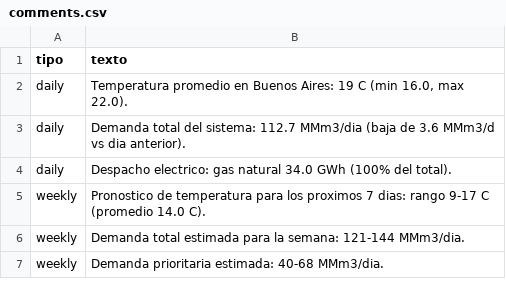
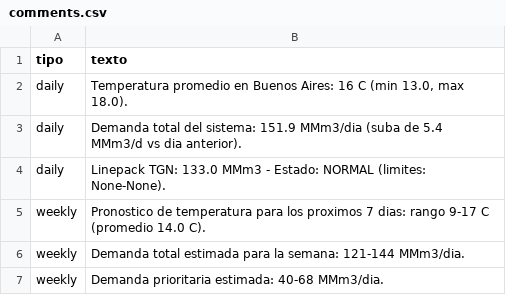
Before and after one commit to mpodeley/estado-del-sistema, a CSV file: data/comments.csv, drawn as a sheet.

```diff
--- a/data/comments.csv
+++ b/data/comments.csv
@@ -1,5 +1,5 @@
 tipo,texto
-daily,"Temperatura promedio en Buenos Aires: 19 C (min 16.0, max 22.0)."
-daily,Demanda total del sistema: 112.7 MMm3/dia (baja de 3.6 MMm3/d vs dia anterior).
-daily,Despacho electrico: gas natural 34.0 GWh (100% del total).
+daily,"Temperatura promedio en Buenos Aires: 16 C (min 13.0, max 18.0)."
+daily,Demanda total del sistema: 151.9 MMm3/dia (suba de 5.4 MMm3/d vs dia anterior).
+daily,Linepack TGN: 133.0 MMm3 - Estado: NORMAL (limites: None-None).
 weekly,Pronostico de temperatura para los proximos 7 dias: rango 9-17 C (promedio 14.0 C).
```
Also changed, not shown: data/megsa_benchmarks.csv, 24 other files.
